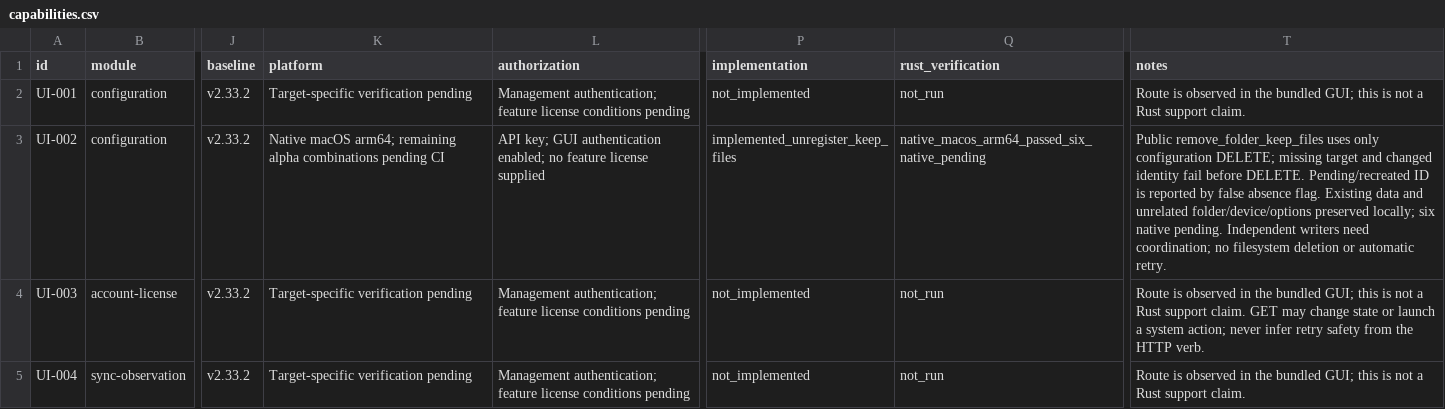
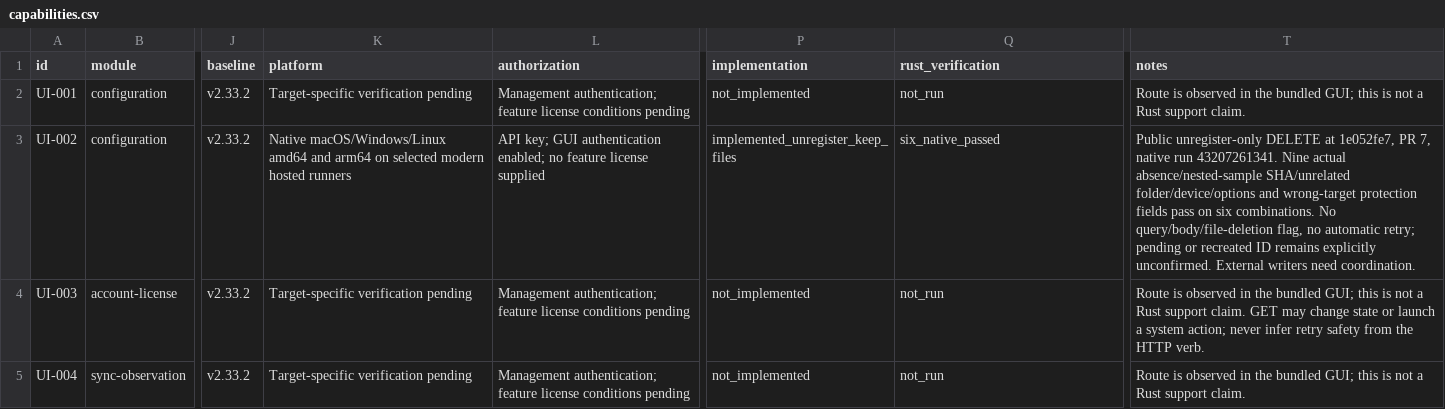
Before and after one commit to AresJef/verysync-sidecar, a CSV file: docs/capabilities.csv, drawn as a sheet; only a part is shown, gaps mark what is left out; the diff names each change by its address in the sheet, - before the commit and + after, or states it on an @@ line.

```diff
--- a/docs/capabilities.csv
+++ b/docs/capabilities.csv
-K3 (platform): Native macOS arm64; remaining alpha combinations pending CI
+K3 (platform): Native macOS/Windows/Linux amd64 and arm64 on selected modern hosted runners
-Q3 (rust_verification): native_macos_arm64_passed_six_native_pending
+Q3 (rust_verification): six_native_passed
-T3 (notes): Public remove_folder_keep_files uses only configuration DELETE; missing target and changed identity fail before DELETE. Pending/recreated ID is reported by false absence flag. Existing data and unrelated folder/device/options preserved locally; six native pending. Independent writers need coordination; no filesystem deletion or automatic retry.
+T3 (notes): Public unregister-only DELETE at 1e052fe7, PR 7, native run 43207261341. Nine actual absence/nested-sample SHA/unrelated folder/device/options and wrong-target protection fields pass on six combinations. No query/body/file-deletion flag, no automatic retry; pending or recreated ID remains explicitly unconfirmed. External writers need coordination.
```
Also changed, not shown: 8 other files.
